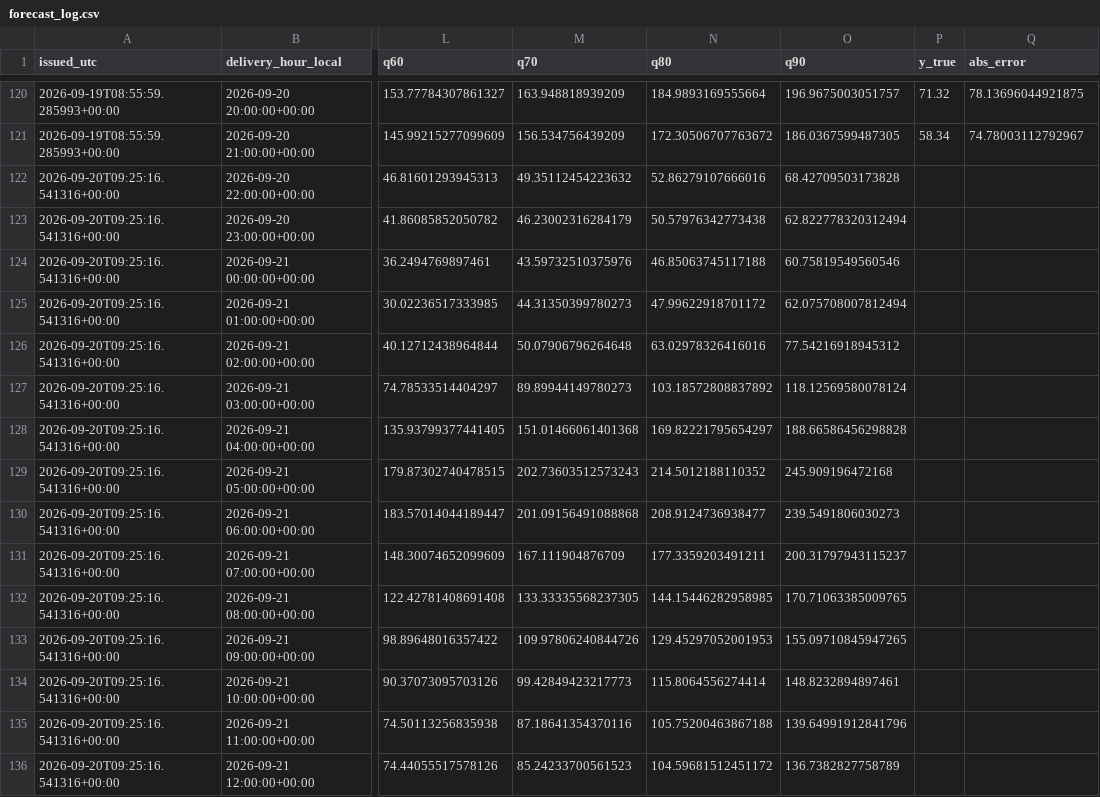
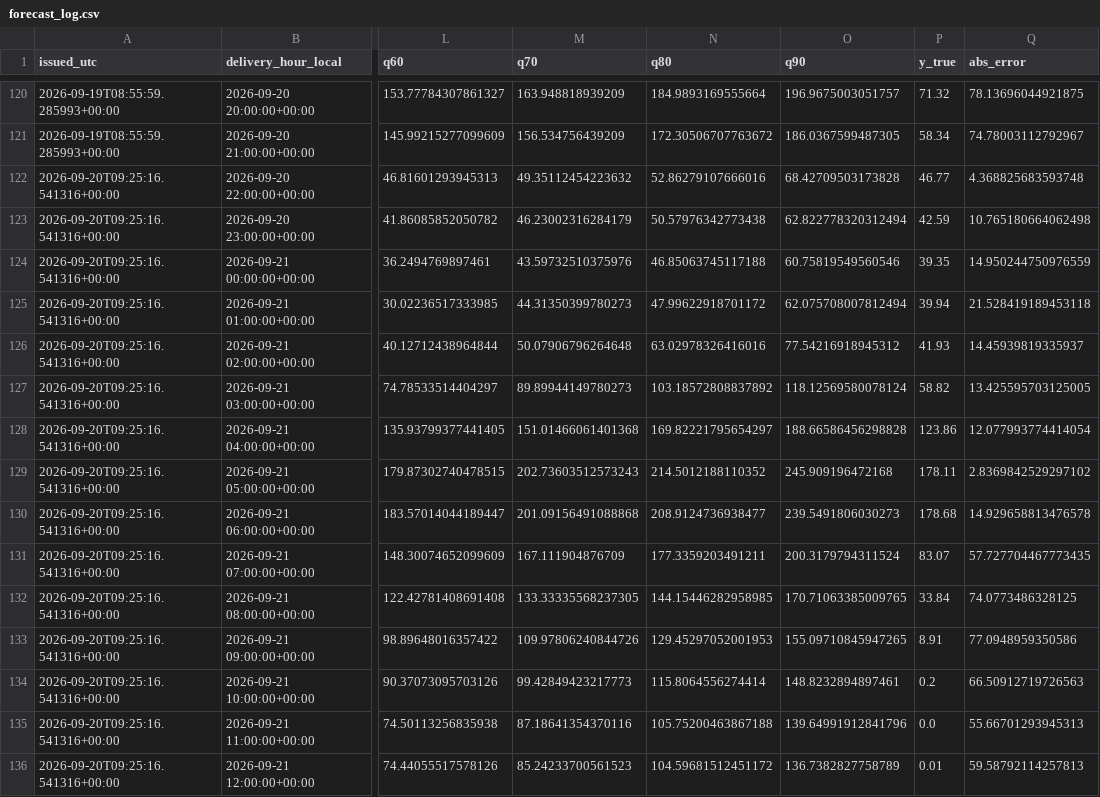
Before and after one commit to wassimomabrouk/dayahead-price-forecasting, a CSV file: reports/forecast_log.csv, drawn as a sheet; only a part is shown, gaps mark what is left out; the diff covers the shown part only; the diff names each change by its address in the sheet, - before the commit and + after, or states it on an @@ line.

```diff
--- a/reports/forecast_log.csv
+++ b/reports/forecast_log.csv
-P122 (y_true): (empty)
+P122 (y_true): 46.77
-Q122 (abs_error): (empty)
+Q122 (abs_error): 4.368825683593748
-P123 (y_true): (empty)
+P123 (y_true): 42.59
-Q123 (abs_error): (empty)
+Q123 (abs_error): 10.765180664062498
-P124 (y_true): (empty)
+P124 (y_true): 39.35
-Q124 (abs_error): (empty)
+Q124 (abs_error): 14.950244750976559
-P125 (y_true): (empty)
+P125 (y_true): 39.94
-Q125 (abs_error): (empty)
+Q125 (abs_error): 21.528419189453118
-P126 (y_true): (empty)
+P126 (y_true): 41.93
-Q126 (abs_error): (empty)
+Q126 (abs_error): 14.45939819335937
-P127 (y_true): (empty)
+P127 (y_true): 58.82
-Q127 (abs_error): (empty)
+Q127 (abs_error): 13.425595703125005
-P128 (y_true): (empty)
+P128 (y_true): 123.86
-Q128 (abs_error): (empty)
+Q128 (abs_error): 12.077993774414054
-P129 (y_true): (empty)
+P129 (y_true): 178.11
-Q129 (abs_error): (empty)
+Q129 (abs_error): 2.8369842529297102
-P130 (y_true): (empty)
+P130 (y_true): 178.68
-Q130 (abs_error): (empty)
+Q130 (abs_error): 14.929658813476578
-O131 (q90): 200.31797943115237
+O131 (q90): 200.3179794311524
-P131 (y_true): (empty)
+P131 (y_true): 83.07
-Q131 (abs_error): (empty)
+Q131 (abs_error): 57.727704467773435
-P132 (y_true): (empty)
+P132 (y_true): 33.84
-Q132 (abs_error): (empty)
+Q132 (abs_error): 74.0773486328125
-P133 (y_true): (empty)
+P133 (y_true): 8.91
-Q133 (abs_error): (empty)
+Q133 (abs_error): 77.0948959350586
-P134 (y_true): (empty)
+P134 (y_true): 0.2
-Q134 (abs_error): (empty)
+Q134 (abs_error): 66.50912719726563
-P135 (y_true): (empty)
+P135 (y_true): 0.0
-Q135 (abs_error): (empty)
+Q135 (abs_error): 55.66701293945313
-P136 (y_true): (empty)
+P136 (y_true): 0.01
-Q136 (abs_error): (empty)
+Q136 (abs_error): 59.58792114257813
```
Also changed, not shown: 23 edited cells elsewhere in this file, 2 other files.
